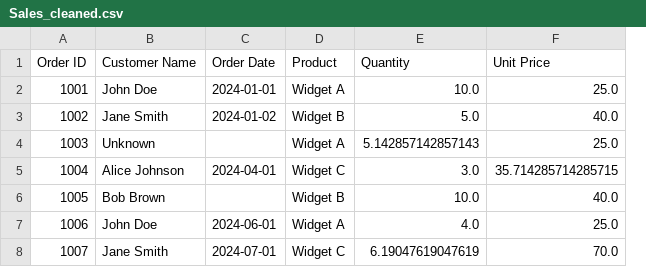
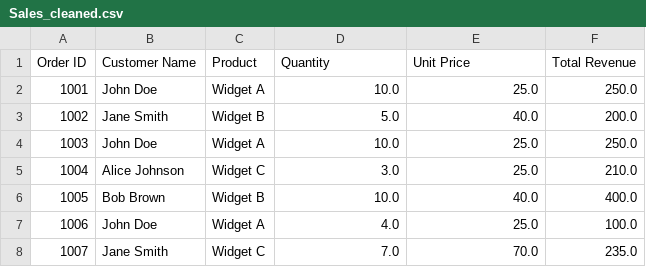
Before and after one commit to EfrataAron/Personal-2, a CSV file: Assignments/Data set group assignment/Sales_cleaned.csv, drawn as a sheet; removed rows and columns are numbered as before the commit, all else as after; the diff names each change by its address in the sheet, - before the commit and + after, or states it on an @@ line.

```diff
--- a/Assignments/Data set group assignment/Sales_cleaned.csv
+++ b/Assignments/Data set group assignment/Sales_cleaned.csv
-column C (Order Date), rows 2-8: 2024-01-01 | 2024-01-02 |  | 2024-04-01 |  | 2024-06-01 | 2024-07-01
+column F (Total Revenue), rows 2-8: 250.0 | 200.0 | 250.0 | 210.0 | 400.0 | 100.0 | 235.0
-B4 (Customer Name): Unknown
+B4 (Customer Name): John Doe
-D4 (Quantity): 5.142857142857143
+D4 (Quantity): 10.0
-E5 (Unit Price): 35.714285714285715
+E5 (Unit Price): 25.0
-D8 (Quantity): 6.19047619047619
+D8 (Quantity): 7.0
```
Also changed, not shown: Assignments/Data set group assignment/Mine_cleaned.csv, 4 other files.
